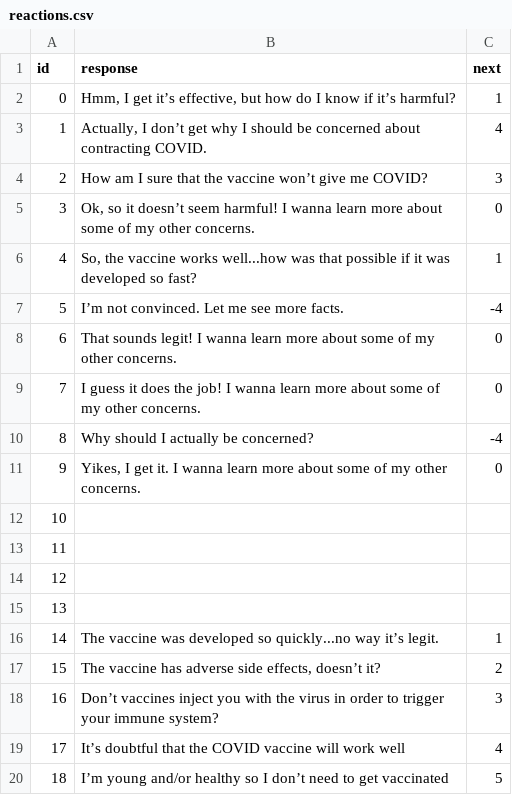
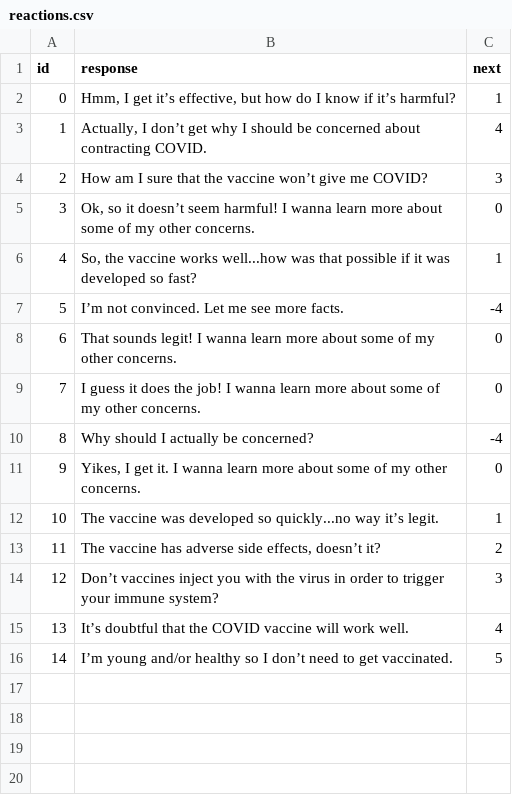
Before and after one commit to cewhitsett/learn_the_vaxx, a CSV file: extras/reactions.csv, drawn as a sheet; removed rows and columns are numbered as before the commit, all else as after; the diff names each change by its address in the sheet, - before the commit and + after, or states it on an @@ line.

```diff
--- a/extras/reactions.csv
+++ b/extras/reactions.csv
-row 12: 10
-row 13: 11
-row 14: 12
-row 15: 13
@@ column A (id) renumbered from row 12 down @@
-B15 (response): …will work well
+B15 (response): …will work well.
-B16 (response): …to get vaccinated
+B16 (response): …to get vaccinated.
```
Also changed, not shown: extras/responses.csv, extras/stats.csv, 4 other files.
